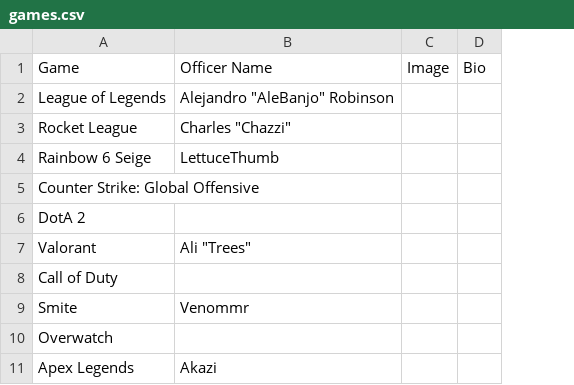
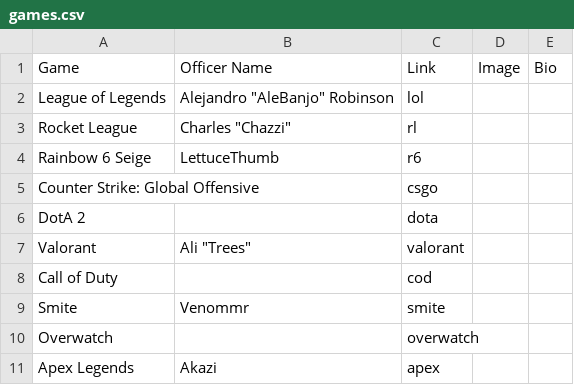
Before and after one commit to DMLooter/MadisonEsportsClubWebsite, a CSV file: data/games.csv, drawn as a sheet; the diff names each change by its address in the sheet, - before the commit and + after, or states it on an @@ line.

Commit message:
Updated game structure

```diff
--- a/data/games.csv
+++ b/data/games.csv
+column C, rows 1-11: Link | lol | rl | r6 | csgo | dota | valorant | cod | smite | overwatch | apex
```
Also changed, not shown: 3 other files.
